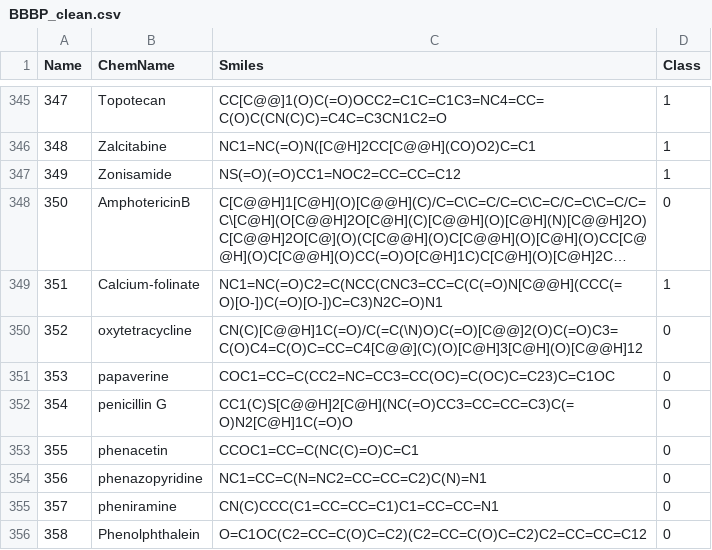
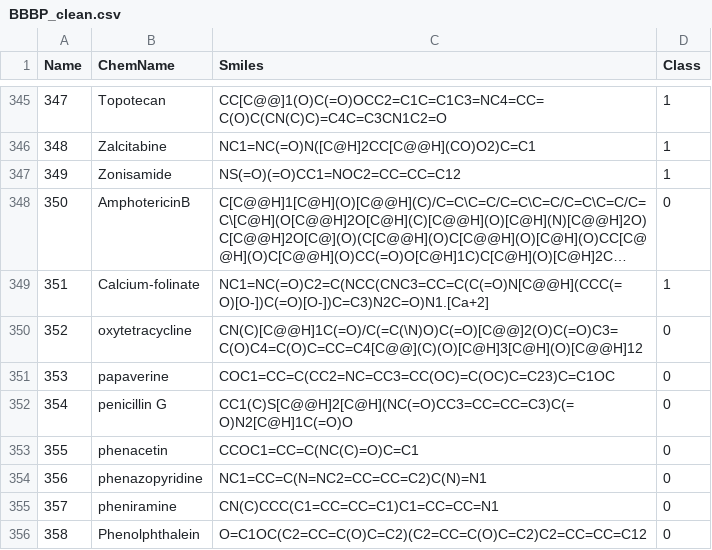
Before and after one commit to HenryJia/SOAP_B3DB_BO, a CSV file: BBBP/BBBP_clean.csv, drawn as a sheet; only a part is shown, gaps mark what is left out; long unchanged cells end in …; the diff covers the shown part only; the diff names each change by its address in the sheet, - before the commit and + after, or states it on an @@ line.

```diff
--- a/BBBP/BBBP_clean.csv
+++ b/BBBP/BBBP_clean.csv
-C349 (Smiles): NC1=NC(=O)C2=C(NCC(CNC3=CC=C(C(=O)N[C@@H](CCC(=O)[O-])C(=O)[O-])C=C3)N2C=O)N1
+C349 (Smiles): NC1=NC(=O)C2=C(NCC(CNC3=CC=C(C(=O)N[C@@H](CCC(=O)[O-])C(=O)[O-])C=C3)N2C=O)N1.[Ca+2]
```
Also changed, not shown: 7 edited cells elsewhere in this file, BBBP/BBBP.csv, 7 other files.
